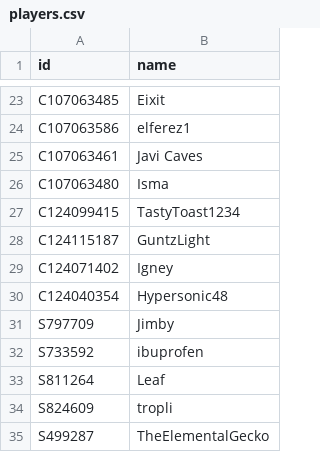
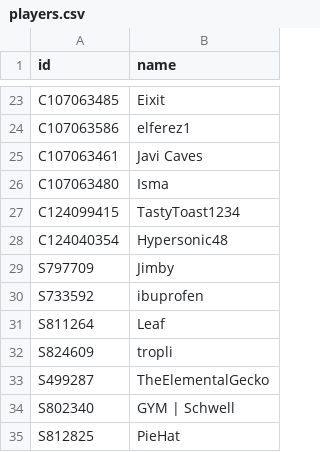
Before and after one commit to DoodleIbu/mta-whr, a CSV file: csv/players.csv, drawn as a sheet; only a part is shown, gaps mark what is left out; the shorter side is filled out with more unchanged rows; the diff names each change by its address in the sheet, - before the commit and + after, or states it on an @@ line.

Commit message:
Dedupe Igney, Guntz

```diff
--- a/csv/players.csv
+++ b/csv/players.csv
-row 28: C124115187 | GuntzLight
-row 29: C124071402 | Igney
```
Also changed, not shown: csv/ratings.csv, csv/sets.csv, 1 other file.
